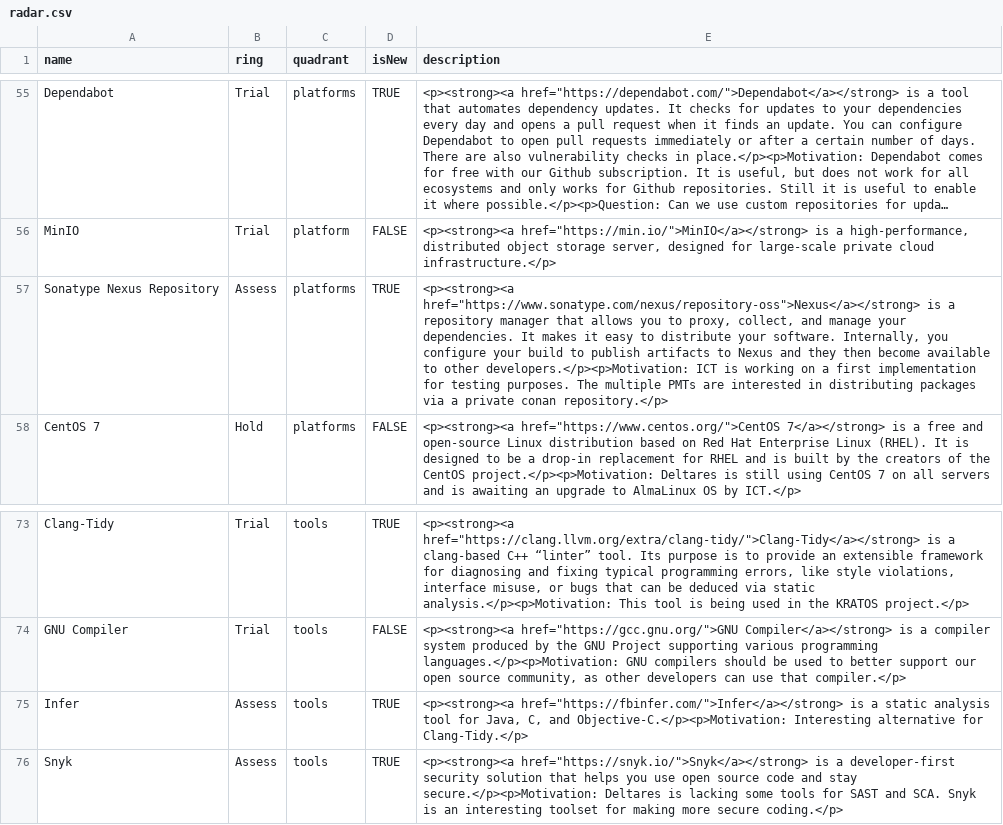
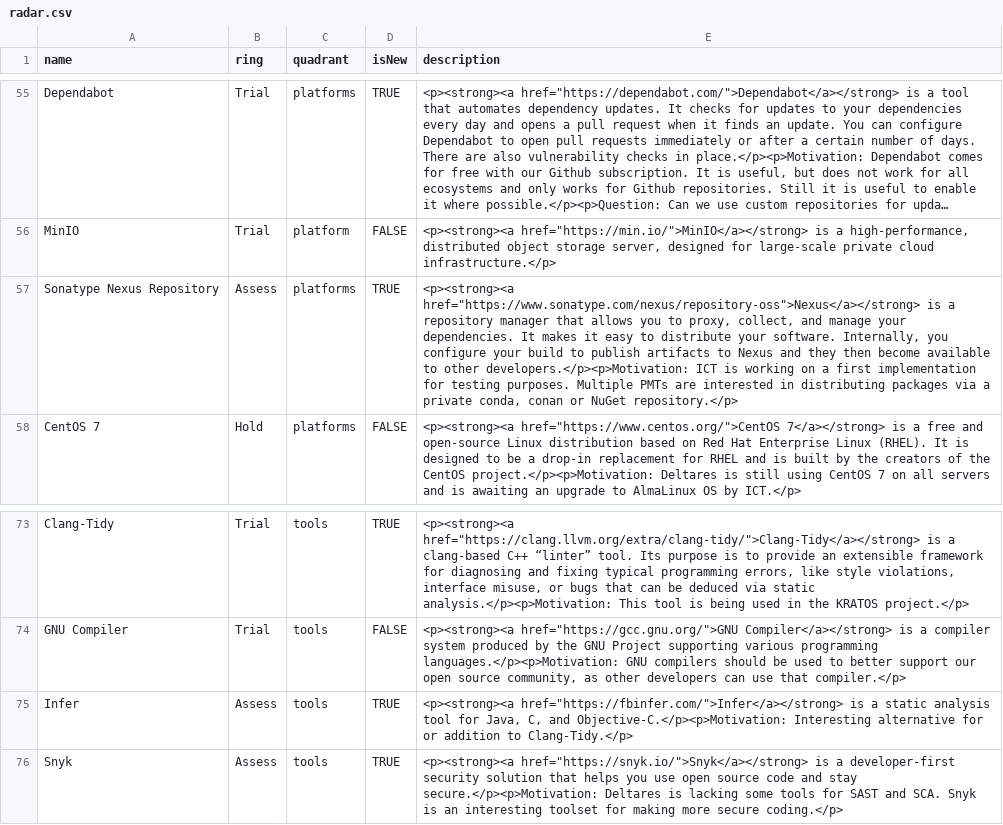
Before and after one commit to thoughtworks/build-your-own-radar, a CSV file: radar.csv, drawn as a sheet; only a part is shown, gaps mark what is left out; long unchanged cells end in …; the diff names each change by its address in the sheet, - before the commit and + after, or states it on an @@ line.

Commit message:
Address review comments

```diff
--- a/radar.csv
+++ b/radar.csv
-E57 (description): …testing purposes. The multiple PMTs are interested in distributing packages via a private conan repository.</p>
+E57 (description): …testing purposes. Multiple PMTs are interested in distributing packages via a private conda, conan or NuGet repository.</p>
-E75 (description): …alternative for Clang-Tidy.</p>
+E75 (description): …alternative for or addition to Clang-Tidy.</p>
```
